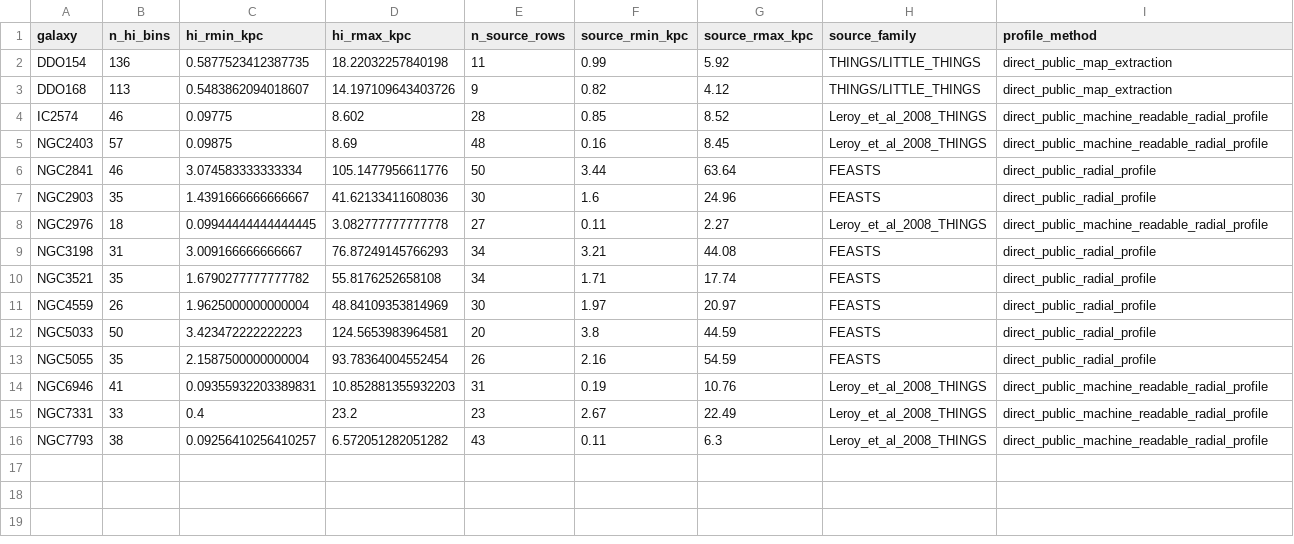
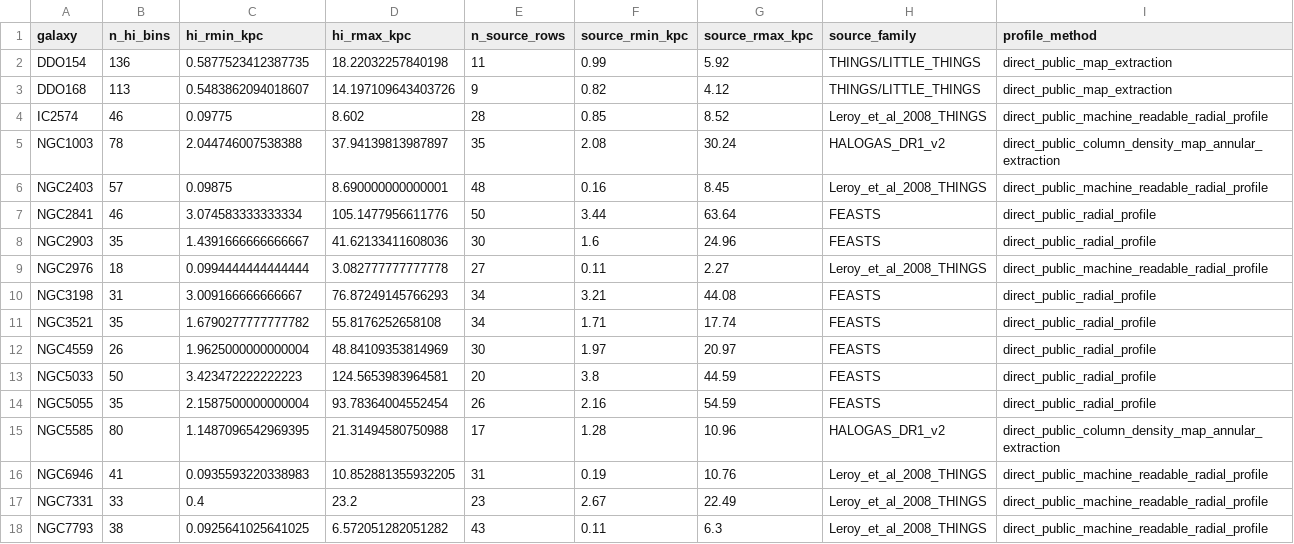
Before and after one commit to mjiresearch/persistent-geometric-states-paper1, a CSV file: data/stationary/source_reconstruction/stationary_public_harmonized_summary_v1.csv, drawn as a sheet.

Commit message:
Promote public HI harmonized summary to 17 galaxies

```diff
--- a/data/stationary/source_reconstruction/stationary_public_harmonized_summary_v1.csv
+++ b/data/stationary/source_reconstruction/stationary_public_harmonized_summary_v1.csv
@@ -4,6 +4,7 @@ DDO168,113,0.5483862094018607,14.197109643403726,9,0.82,4.12,THINGS/LITTLE_THING
 IC2574,46,0.09775,8.602,28,0.85,8.52,Leroy_et_al_2008_THINGS,direct_public_machine_readable_radial_profile
-NGC2403,57,0.09875,8.69,48,0.16,8.45,Leroy_et_al_2008_THINGS,direct_public_machine_readable_radial_profile
+NGC1003,78,2.044746007538388,37.94139813987897,35,2.08,30.24,HALOGAS_DR1_v2,direct_public_column_density_map_annular_extraction
+NGC2403,57,0.09875,8.690000000000001,48,0.16,8.45,Leroy_et_al_2008_THINGS,direct_public_machine_readable_radial_profile
 NGC2841,46,3.074583333333334,105.1477956611776,50,3.44,63.64,FEASTS,direct_public_radial_profile
 NGC2903,35,1.4391666666666667,41.62133411608036,30,1.6,24.96,FEASTS,direct_public_radial_profile
-NGC2976,18,0.09944444444444445,3.082777777777778,27,0.11,2.27,Leroy_et_al_2008_THINGS,direct_public_machine_readable_radial_profile
+NGC2976,18,0.0994444444444444,3.082777777777778,27,0.11,2.27,Leroy_et_al_2008_THINGS,direct_public_machine_readable_radial_profile
 NGC3198,31,3.009166666666667,76.87249145766293,34,3.21,44.08,FEASTS,direct_public_radial_profile
@@ -13,4 +14,5 @@ NGC5033,50,3.423472222222223,124.5653983964581,20,3.8,44.59,FEASTS,direct_public
 NGC5055,35,2.1587500000000004,93.78364004552454,26,2.16,54.59,FEASTS,direct_public_radial_profile
-NGC6946,41,0.09355932203389831,10.852881355932203,31,0.19,10.76,Leroy_et_al_2008_THINGS,direct_public_machine_readable_radial_profile
+NGC5585,80,1.1487096542969395,21.31494580750988,17,1.28,10.96,HALOGAS_DR1_v2,direct_public_column_density_map_annular_extraction
+NGC6946,41,0.0935593220338983,10.852881355932205,31,0.19,10.76,Leroy_et_al_2008_THINGS,direct_public_machine_readable_radial_profile
 NGC7331,33,0.4,23.2,23,2.67,22.49,Leroy_et_al_2008_THINGS,direct_public_machine_readable_radial_profile
-NGC7793,38,0.09256410256410257,6.572051282051282,43,0.11,6.3,Leroy_et_al_2008_THINGS,direct_public_machine_readable_radial_profile
+NGC7793,38,0.0925641025641025,6.572051282051282,43,0.11,6.3,Leroy_et_al_2008_THINGS,direct_public_machine_readable_radial_profile
```
